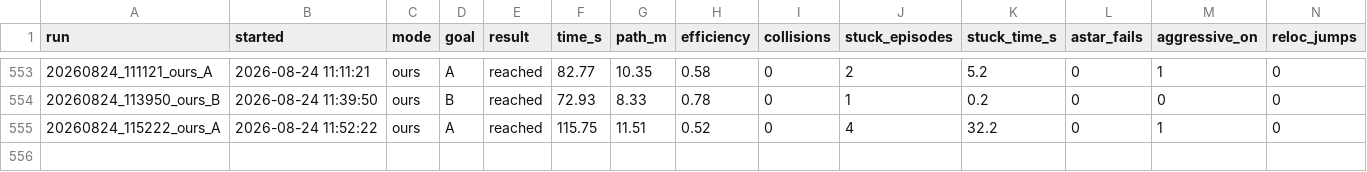
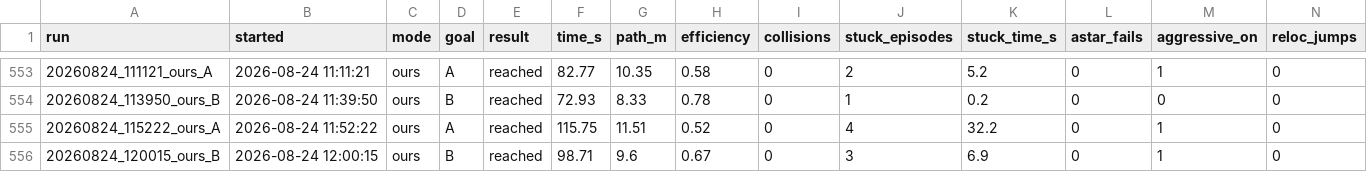
Before and after one commit to 5G-ERA/Computational-cognitive-memory-robotic-evaluation, a CSV file: dataset/runs_stats.csv, drawn as a sheet; only a part is shown, gaps mark what is left out; rows hold the shown columns only; the diff names each change by its address in the sheet, - before the commit and + after, or states it on an @@ line.

```diff
--- a/dataset/runs_stats.csv
+++ b/dataset/runs_stats.csv
+row 556: 20260824_120015_ours_B | 2026-08-24 12:00:15 | ours | B | reached | 98.71 | 9.6 | 0.67 | 0 | 3 | 6.9 | 0 | 1 | 0
```
Also changed, not shown: 39 other files.
